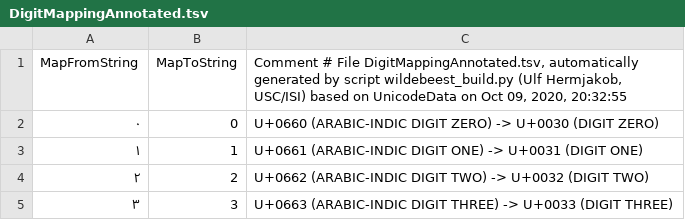
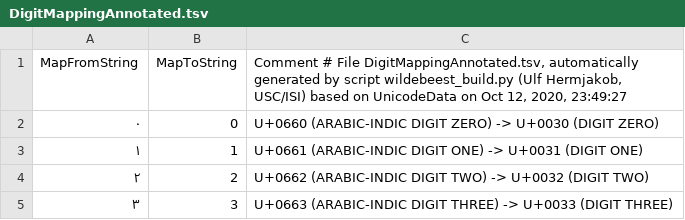
Before and after one commit to uhermjakob/wildebeest, a TSV file: data/DigitMappingAnnotated.tsv, drawn as a sheet; only a part is shown.

```diff
--- a/data/DigitMappingAnnotated.tsv
+++ b/data/DigitMappingAnnotated.tsv
@@ -1,2 +1,2 @@
-MapFromString	MapToString	Comment # File DigitMappingAnnotated.tsv, automatically generated by script wildebeest_build.py (Ulf Hermjakob, USC/ISI) based on UnicodeData on Oct 09, 2020, 20:32:55
+MapFromString	MapToString	Comment # File DigitMappingAnnotated.tsv, automatically generated by script wildebeest_build.py (Ulf Hermjakob, USC/ISI) based on UnicodeData on Oct 12, 2020, 23:49:27
 ٠	0	U+0660 (ARABIC-INDIC DIGIT ZERO) -> U+0030 (DIGIT ZERO)
```
Also changed, not shown: data/ArabicPresentationFormMappingAnnotated.tsv, data/CJKCompatibilityMappingAnnotated.tsv, 6 other files.
